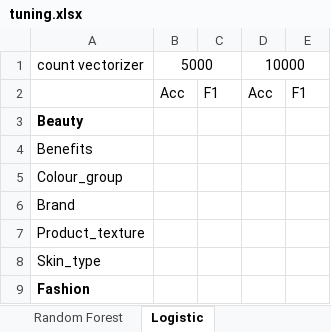
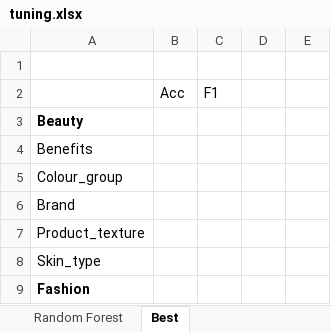
Before and after one commit to E4RTTH/BigBirdNDSC2019, an Excel workbook: tuning.xlsx, sheet Best, drawn as a sheet; only a part is shown; values as stored, in another font and other column widths than the file's, no borders; the diff names each change by its address in the sheet, - before the commit and + after, or states it on an @@ line.

```diff
--- a/tuning.xlsx (sheet Best)
+++ b/tuning.xlsx (sheet Best)
-sheet tab: Logistic
+sheet tab: Best
-row 1: count vectorizer | 5000 |  | 10000
+row 1: (empty)
-B1:C1 merged
-D1:E1 merged
-D2: Acc
+D2: (empty)
-E2: F1
+E2: (empty)
```
Also changed, not shown: sheet Random Forest, 1 other file.
